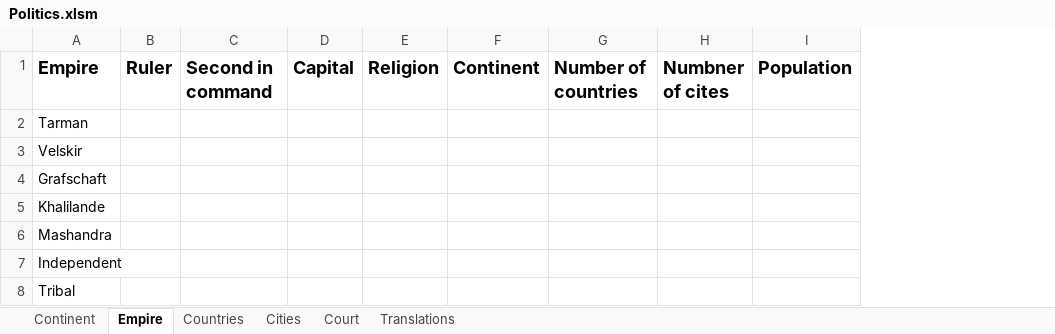
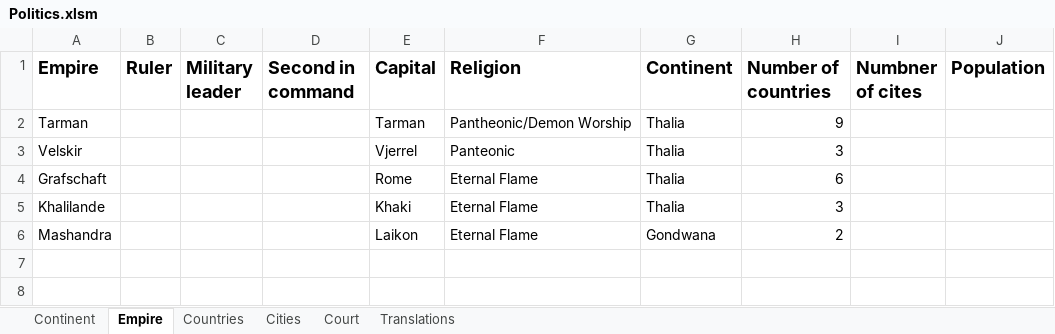
Before and after one commit to DungeonMasterRobby/ArcaneAndDivine, an Excel workbook: Maps/Politics.xlsm, sheet Empire, drawn as a sheet; values as stored, in another font and other column widths than the file's, no borders; removed rows and columns are numbered as before the commit, all else as after; the diff names each change by its address in the sheet, - before the commit and + after, or states it on an @@ line.

Commit message:
added some cities and filled in continent data

```diff
--- a/Maps/Politics.xlsm (sheet Empire)
+++ b/Maps/Politics.xlsm (sheet Empire)
+column C (Military leader), empty
-column D (Capital), empty
-column E (Religion), empty
-column F (Continent), empty
-column G (Number of countries), empty
+column E (Capital), rows 2-6: Tarman | Vjerrel | Rome | Khaki | Laikon
+column F (Religion), rows 2-6: Pantheonic/Demon Worship | Panteonic | Eternal Flame | Eternal Flame | Eternal Flame
+column G (Continent), rows 2-6: Thalia | Thalia | Thalia | Thalia | Gondwana
+column H (Number of countries), rows 2-6: 9 | 3 | 6 | 3 | 2
-row 7: Independent
-row 8: Tribal
```
Also changed, not shown: sheet Countries, sheet Continent.
